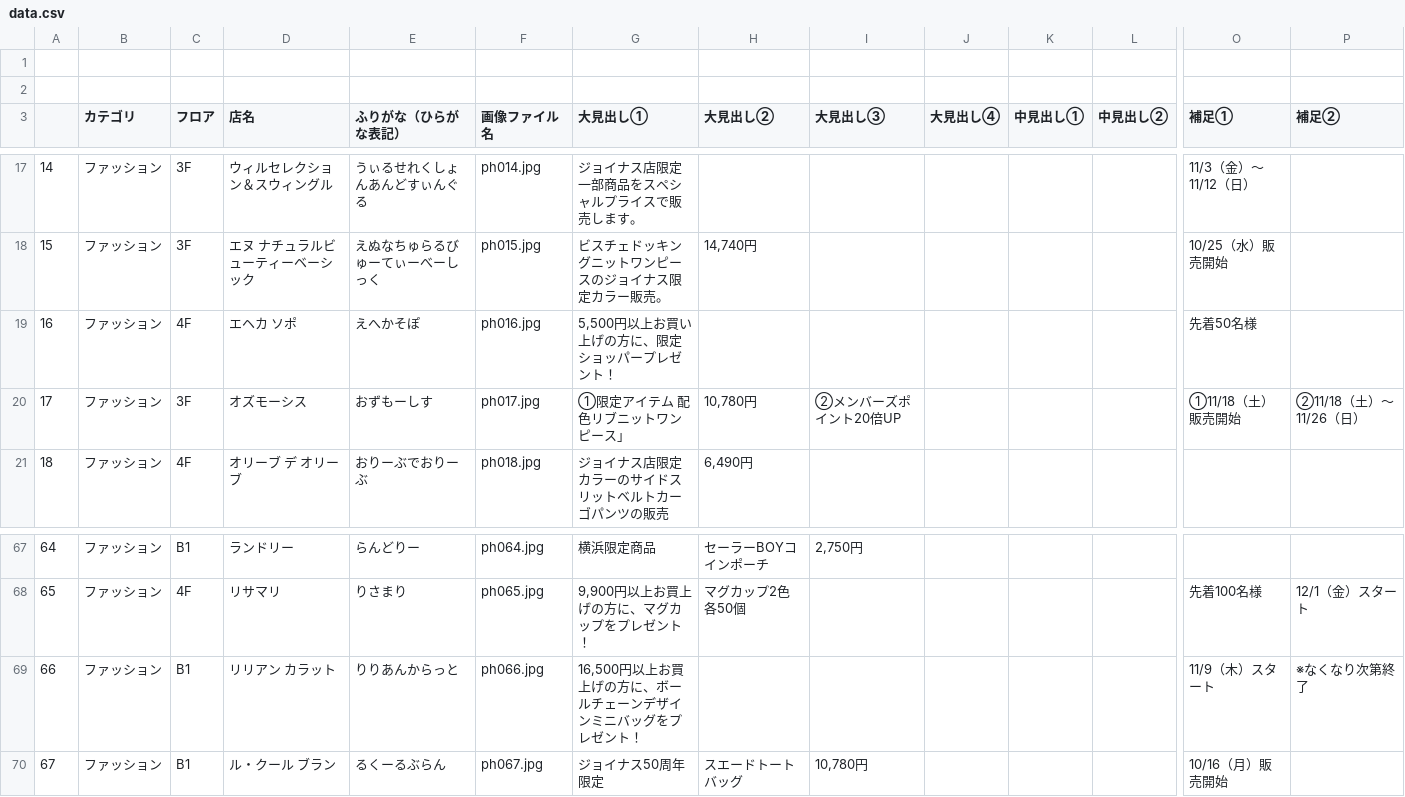
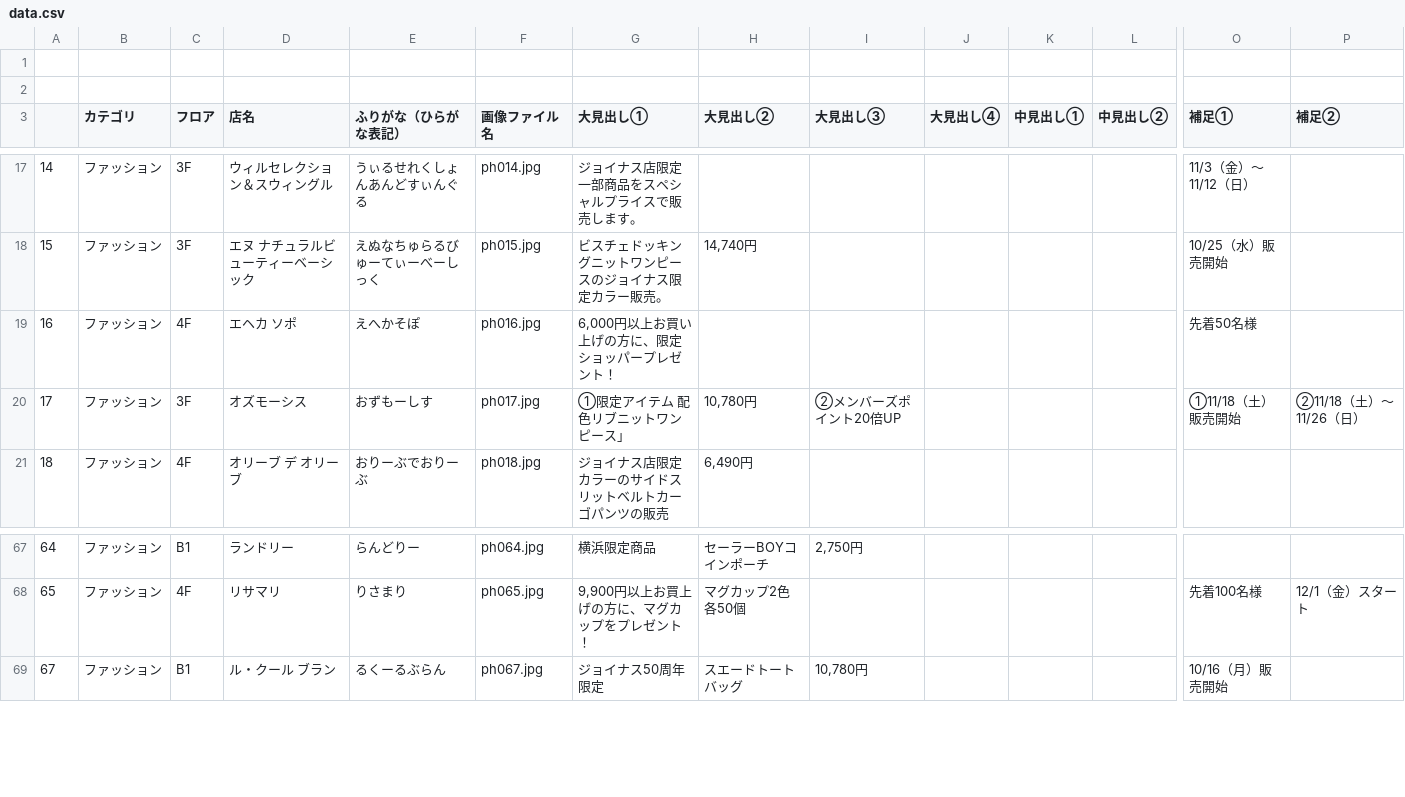
Before and after one commit to topicpath/bleue-joinus_50th, a CSV file: items-service/data.csv, drawn as a sheet; only a part is shown, gaps mark what is left out; rows hold the shown columns only; the diff names each change by its address in the sheet, - before the commit and + after, or states it on an @@ line.

Commit message:
csv更新

```diff
--- a/items-service/data.csv
+++ b/items-service/data.csv
-G19 (大見出し①): 5,500円以上お買い上げの方に、限定ショッパープレゼント！
+G19 (大見出し①): 6,000円以上お買い上げの方に、限定ショッパープレゼント！
-row 69: 66 | ファッション | B1 | リリアン カラット | りりあんからっと | ph066.jpg | 16,500円以上お買上げの方に、ボールチェーンデザインミニバッグをプレゼント！ |  |  |  |  |  | 11/9（木）スタート | ※なくなり次第終了
```
